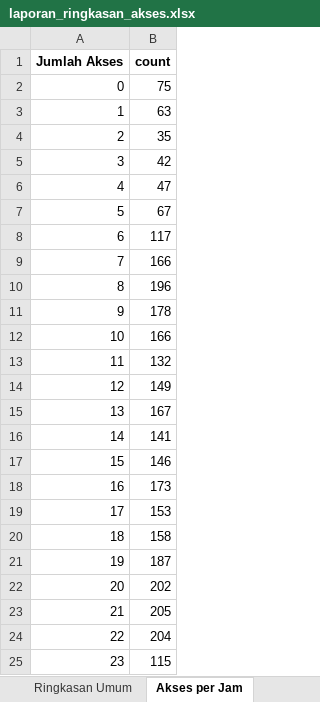
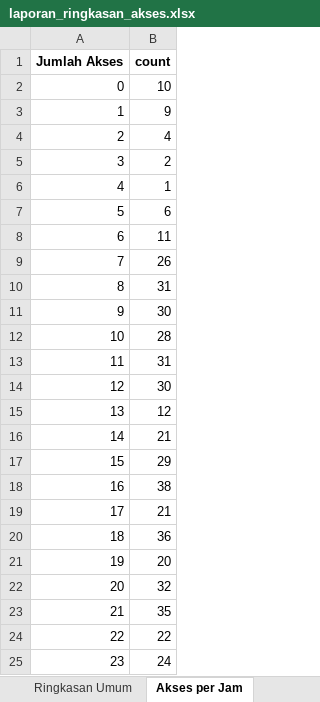
Before and after one commit to TheCabinDev/handlelock_audit, an Excel workbook: laporan_ringkasan_akses.xlsx, sheet Akses per Jam, drawn as a sheet; values as stored, in another font and other column widths than the file's, no borders; the diff names each change by its address in the sheet, - before the commit and + after, or states it on an @@ line.

```diff
--- a/laporan_ringkasan_akses.xlsx (sheet Akses per Jam)
+++ b/laporan_ringkasan_akses.xlsx (sheet Akses per Jam)
-B2 (count): 75
+B2 (count): 10
-B3 (count): 63
+B3 (count): 9
-B4 (count): 35
+B4 (count): 4
-B5 (count): 42
+B5 (count): 2
-B6 (count): 47
+B6 (count): 1
-B7 (count): 67
+B7 (count): 6
-B8 (count): 117
+B8 (count): 11
-B9 (count): 166
+B9 (count): 26
-B10 (count): 196
+B10 (count): 31
-B11 (count): 178
+B11 (count): 30
-B12 (count): 166
+B12 (count): 28
-B13 (count): 132
+B13 (count): 31
-B14 (count): 149
+B14 (count): 30
-B15 (count): 167
+B15 (count): 12
-B16 (count): 141
+B16 (count): 21
-B17 (count): 146
+B17 (count): 29
-B18 (count): 173
+B18 (count): 38
-B19 (count): 153
+B19 (count): 21
-B20 (count): 158
+B20 (count): 36
-B21 (count): 187
+B21 (count): 20
-B22 (count): 202
+B22 (count): 32
-B23 (count): 205
+B23 (count): 35
-B24 (count): 204
+B24 (count): 22
-B25 (count): 115
+B25 (count): 24
```
Also changed, not shown: sheet Log Dini Hari, sheet Penggunaan Kartu, sheet Top 10 Holder, sheet Ringkasan Umum, 12 other files.
